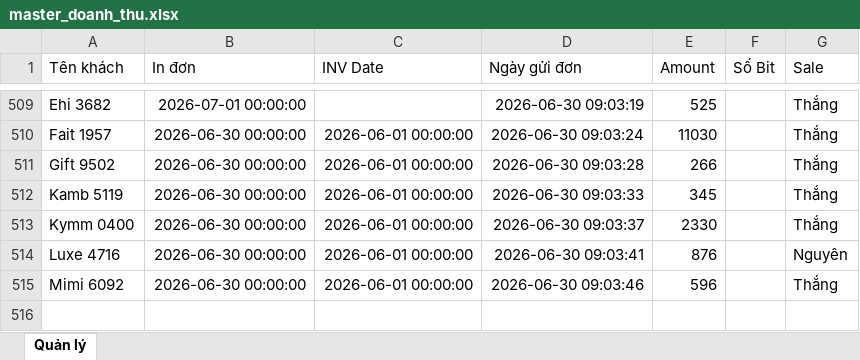
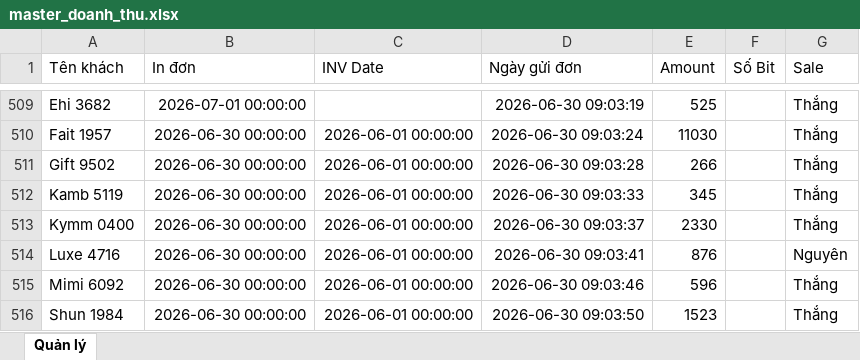
Before and after one commit to dobangnhi-gif/dobangnhi, an Excel workbook: data/master_doanh_thu.xlsx, sheet Quản lý, drawn as a sheet; only a part is shown, gaps mark what is left out; values as stored, in another font and other column widths than the file's, no borders; the diff names each change by its address in the sheet, - before the commit and + after, or states it on an @@ line.

Commit message:
Update master_doanh_thu.xlsx

```diff
--- a/data/master_doanh_thu.xlsx (sheet Quản lý)
+++ b/data/master_doanh_thu.xlsx (sheet Quản lý)
+row 516: Shun 1984 | 2026-06-30 00:00:00 | 2026-06-01 00:00:00 | 2026-06-30 09:03:50 | 1523 |  | Thắng
```
